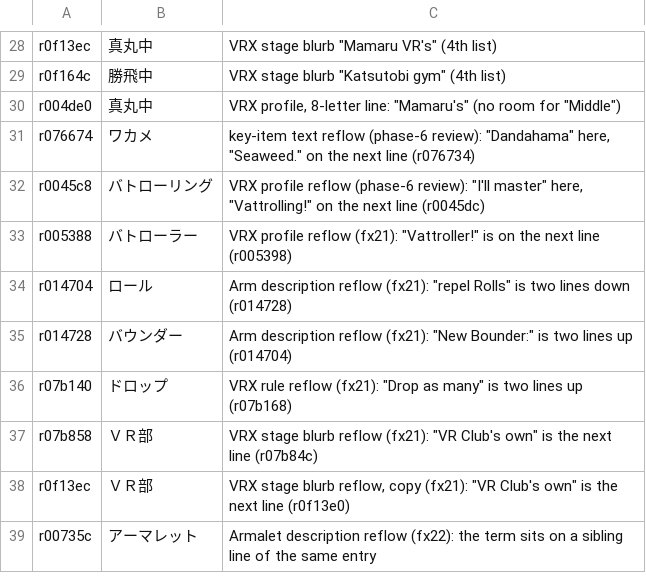
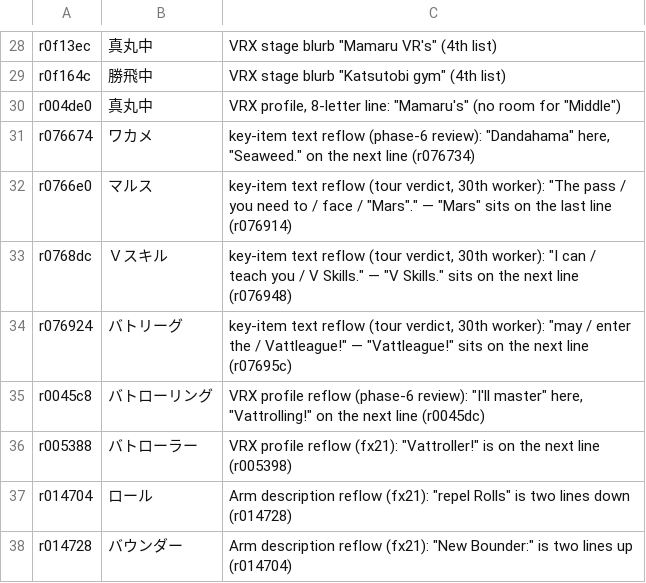
Before and after one commit to minhnhattonthat/vattroller-x-en, a TSV file: script/glossary_waive.tsv, drawn as a sheet; only a part is shown, gaps mark what is left out; the shorter side is filled out with more unchanged rows; the diff names each change by its address in the sheet, - before the commit and + after, or states it on an @@ line.

```diff
--- a/script/glossary_waive.tsv
+++ b/script/glossary_waive.tsv
+row 32: r0766e0 | マルス | key-item text reflow (tour verdict, 30th worker): "The pass / you need to / face / "Mars"." — "Mars" sits on the last line (r076914)
+row 33: r0768dc | Ｖスキル | key-item text reflow (tour verdict, 30th worker): "I can / teach you / V Skills." — "V Skills." sits on the next line (r076948)
+row 34: r076924 | バトリーグ | key-item text reflow (tour verdict, 30th worker): "may / enter the / Vattleague!" — "Vattleague!" sits on the next line (r07695c)
```
Also changed, not shown: 3 other files.
